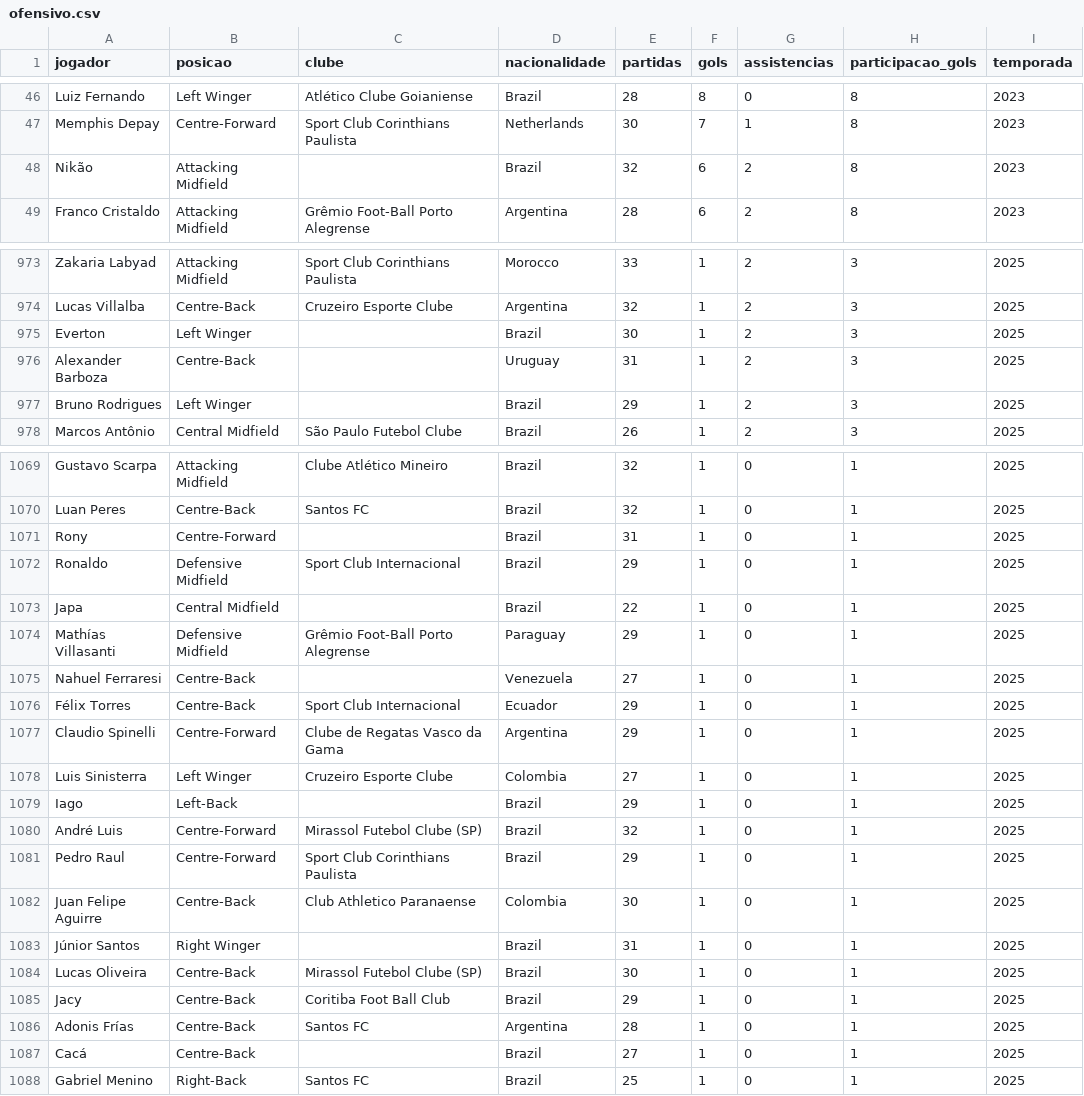
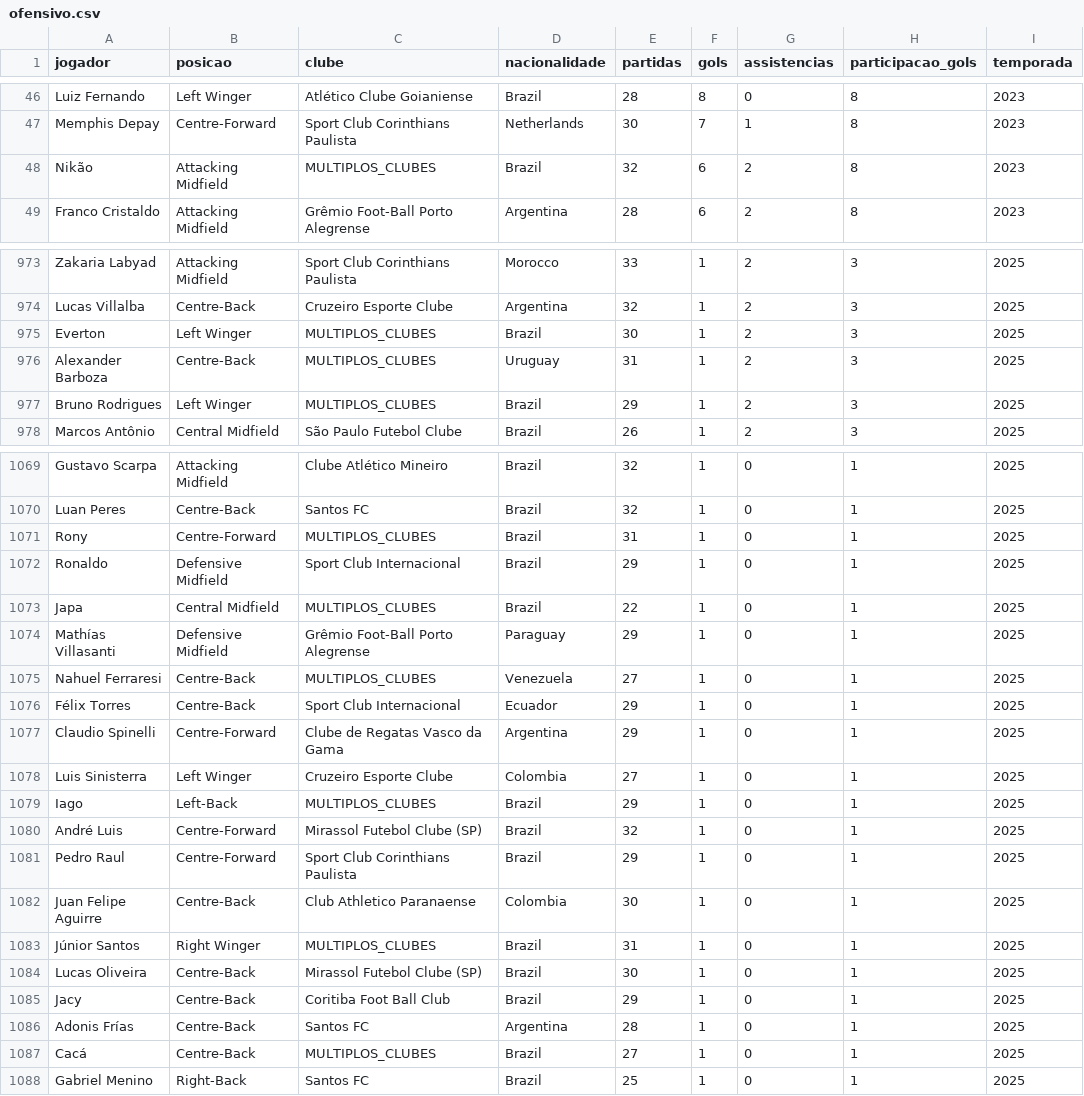
Before and after one commit to RayanneNunes/mineracao-dados-serie-a, a CSV file: data/ofensivo.csv, drawn as a sheet; only a part is shown, gaps mark what is left out; the diff covers the shown part only; the diff names each change by its address in the sheet, - before the commit and + after, or states it on an @@ line.

```diff
--- a/data/ofensivo.csv
+++ b/data/ofensivo.csv
-C48 (clube): (empty)
+C48 (clube): MULTIPLOS_CLUBES
-C975:C977 (clube): (empty)
+C975:C977 (clube): MULTIPLOS_CLUBES
-C1071 (clube): (empty)
+C1071 (clube): MULTIPLOS_CLUBES
-C1073 (clube): (empty)
+C1073 (clube): MULTIPLOS_CLUBES
-C1075 (clube): (empty)
+C1075 (clube): MULTIPLOS_CLUBES
-C1079 (clube): (empty)
+C1079 (clube): MULTIPLOS_CLUBES
-C1083 (clube): (empty)
+C1083 (clube): MULTIPLOS_CLUBES
-C1087 (clube): (empty)
+C1087 (clube): MULTIPLOS_CLUBES
```
Also changed, not shown: 54 edited cells elsewhere in this file, data/dataset_final.csv, data/dataset_final_limpo.csv, 4 other files.
